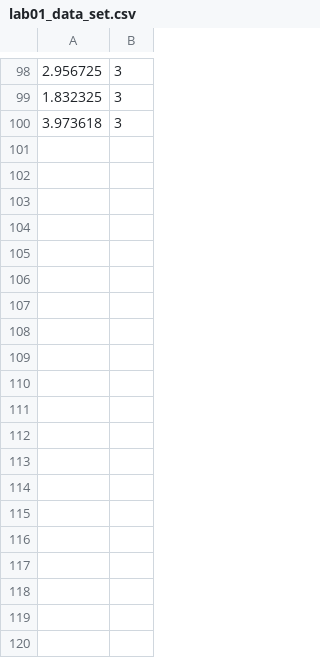
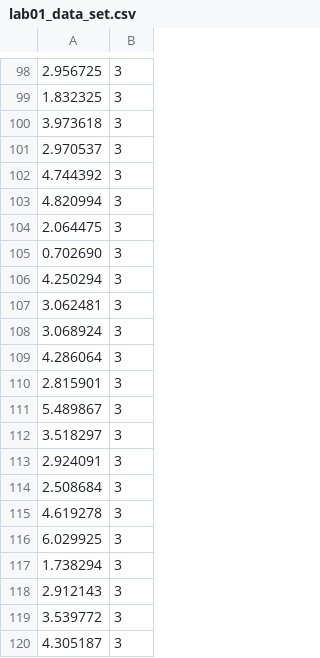
Before and after one commit to mbudak21/2023F, a CSV file: ENGR421/lab/Lab 01 - Parametric Methods/lab01_data_set.csv, drawn as a sheet; only a part is shown, gaps mark what is left out.

```diff
--- a/ENGR421/lab/Lab 01 - Parametric Methods/lab01_data_set.csv
+++ b/ENGR421/lab/Lab 01 - Parametric Methods/lab01_data_set.csv
@@ -100 +100,21 @@
 3.973618,3
+2.970537,3
+4.744392,3
+4.820994,3
+2.064475,3
+0.702690,3
+4.250294,3
+3.062481,3
+3.068924,3
+4.286064,3
+2.815901,3
+5.489867,3
+3.518297,3
+2.924091,3
+2.508684,3
+4.619278,3
+6.029925,3
+1.738294,3
+2.912143,3
+3.539772,3
+4.305187,3
```
Also changed, not shown: 8 other files.
